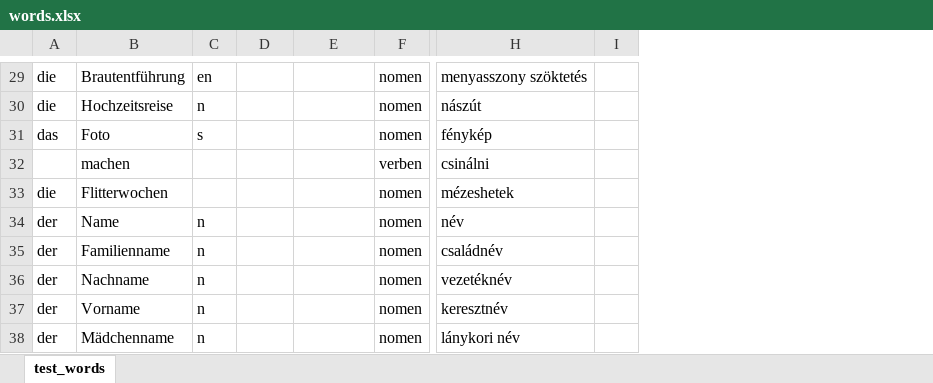
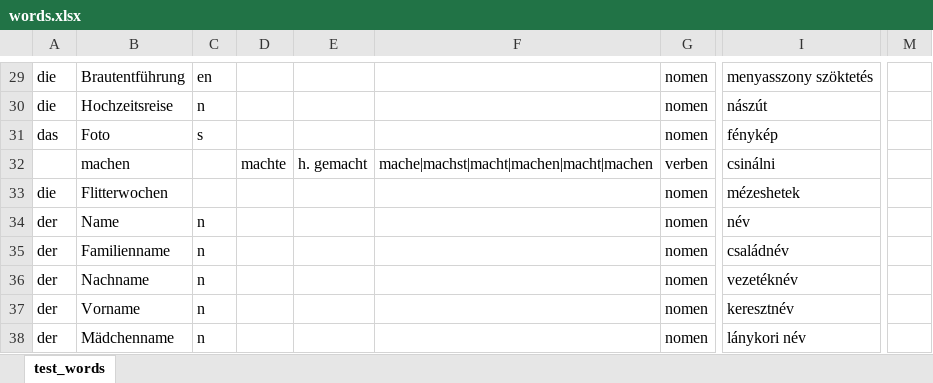
Before and after one commit to szigetiszelina/DG, an Excel workbook: public/files/words.xlsx, sheet test_words, drawn as a sheet; only a part is shown, gaps mark what is left out; values as stored, in another font and other column widths than the file's, no borders; conditional formats not drawn; removed rows and columns are numbered as before the commit, all else as after; the diff covers the shown part only; the diff names each change by its address in the sheet, - before the commit and + after, or states it on an @@ line.

```diff
--- a/public/files/words.xlsx (sheet test_words)
+++ b/public/files/words.xlsx (sheet test_words)
+column F, row 32: mache|machst|macht|machen|macht|machen
-column I, empty
+column M, empty
-D32: (empty)
+D32: machte
-E32: (empty)
+E32: h. gemacht
```
Also changed, not shown: 14 edited cells elsewhere in this sheet, 4 other files.
